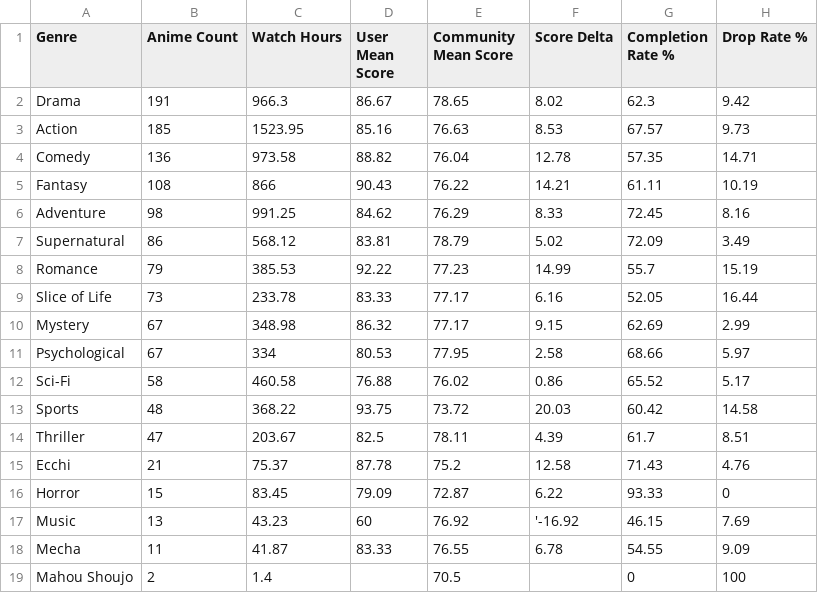
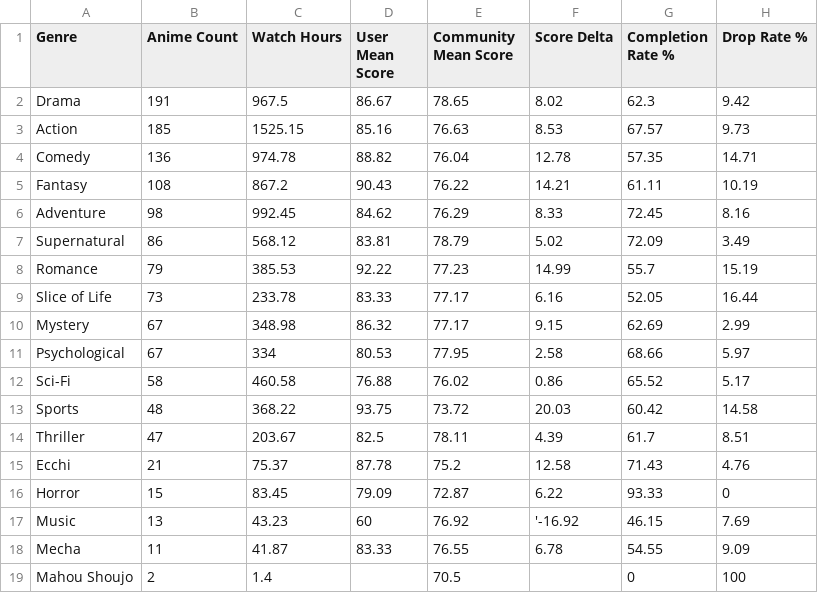
Before and after one commit to zepandasanv2/zepandasan-anilist-export, a CSV file: data/ZePandaSan_genre_breakdown.csv, drawn as a sheet.

```diff
--- a/data/ZePandaSan_genre_breakdown.csv
+++ b/data/ZePandaSan_genre_breakdown.csv
@@ -1,7 +1,7 @@
 Genre,Anime Count,Watch Hours,User Mean Score,Community Mean Score,Score Delta,Completion Rate %,Drop Rate %
-Drama,191,966.3,86.67,78.65,8.02,62.3,9.42
-Action,185,1523.95,85.16,76.63,8.53,67.57,9.73
-Comedy,136,973.58,88.82,76.04,12.78,57.35,14.71
-Fantasy,108,866,90.43,76.22,14.21,61.11,10.19
-Adventure,98,991.25,84.62,76.29,8.33,72.45,8.16
+Drama,191,967.5,86.67,78.65,8.02,62.3,9.42
+Action,185,1525.15,85.16,76.63,8.53,67.57,9.73
+Comedy,136,974.78,88.82,76.04,12.78,57.35,14.71
+Fantasy,108,867.2,90.43,76.22,14.21,61.11,10.19
+Adventure,98,992.45,84.62,76.29,8.33,72.45,8.16
 Supernatural,86,568.12,83.81,78.79,5.02,72.09,3.49
```
Also changed, not shown: data/ZePandaSan_anime_list.csv, data/ZePandaSan_studio_breakdown.csv.
